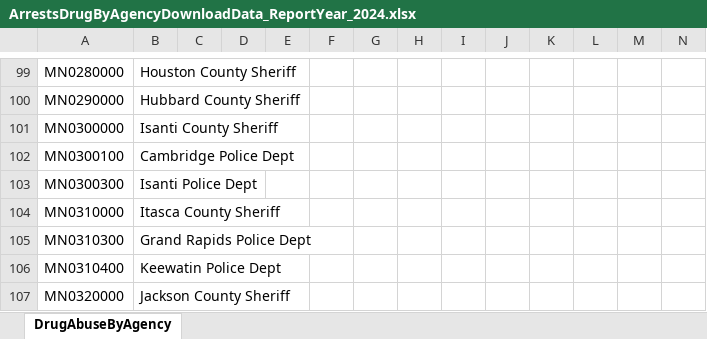
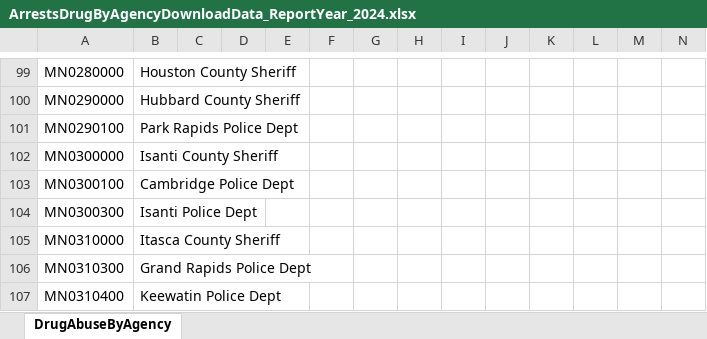
Before and after one commit to striblab/crimedash, an Excel workbook: store/arrests/ArrestsDrugByAgencyDownloadData_ReportYear_2024.xlsx, sheet DrugAbuseByAgency, drawn as a sheet; only a part is shown, gaps mark what is left out; the shorter side is filled out with more unchanged rows; values as stored, in another font and other column widths than the file's, no borders; rows hold the shown columns only; the diff names each change by its address in the sheet, - before the commit and + after, or states it on an @@ line.

```diff
--- a/store/arrests/ArrestsDrugByAgencyDownloadData_ReportYear_2024.xlsx (sheet DrugAbuseByAgency)
+++ b/store/arrests/ArrestsDrugByAgencyDownloadData_ReportYear_2024.xlsx (sheet DrugAbuseByAgency)
+row 101: MN0290100 | Park Rapids Police Dept
```
Also changed, not shown: store/arrests/ArrestsGroupAByAgeSexCountyDownloadData_ReportYear_2024.xlsx, store/arrests/ArrestsGroupBByAgeSexCountyDownloadData_ReportYear_2024.xlsx, 48 other files.
